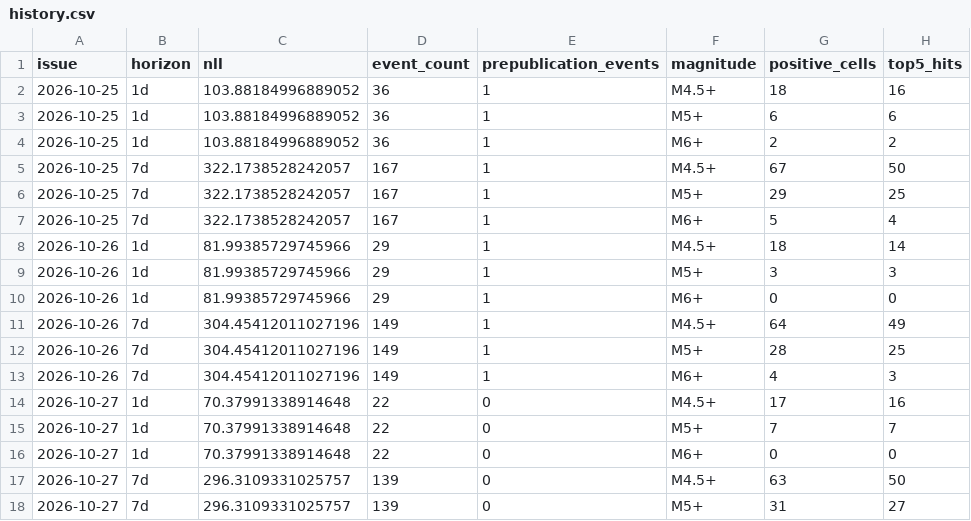
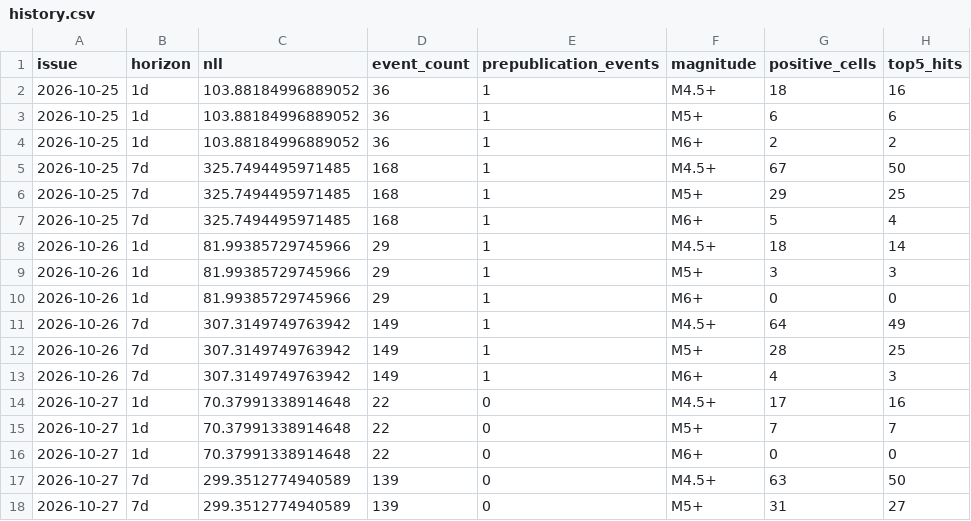
Before and after one commit to HenrikVaughn/shockradar-accuracy, a CSV file: accuracy/history.csv, drawn as a sheet; only a part is shown; the diff covers the shown part only; the diff names each change by its address in the sheet, - before the commit and + after, or states it on an @@ line.

```diff
--- a/accuracy/history.csv
+++ b/accuracy/history.csv
-C5:C7 (nll): 322.1738528242057
+C5:C7 (nll): 325.7494495971485
-D5:D7 (event_count): 167
+D5:D7 (event_count): 168
-C11:C13 (nll): 304.45412011027196
+C11:C13 (nll): 307.3149749763942
-C17:C18 (nll): 296.3109331025757
+C17:C18 (nll): 299.3512774940589
```
Also changed, not shown: 6 added rows and 50 edited cells elsewhere in this file, accuracy/publication_times.csv, 3 other files.
